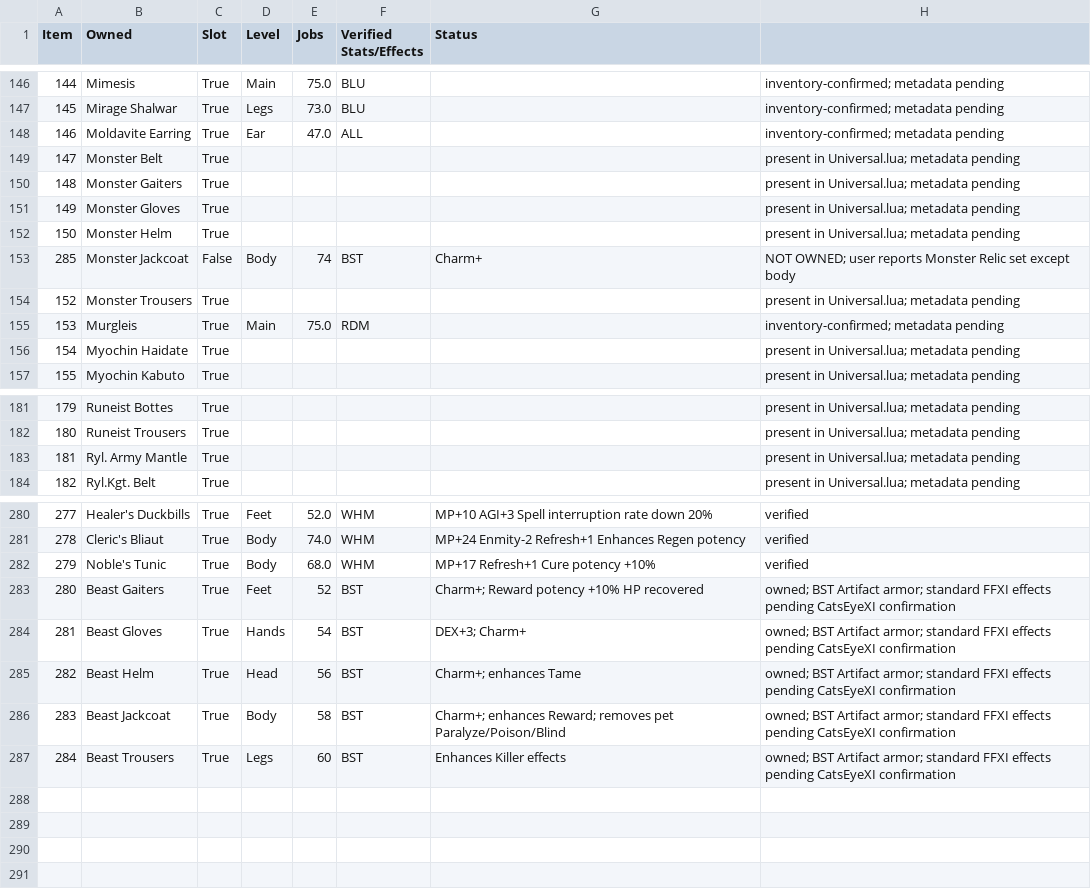
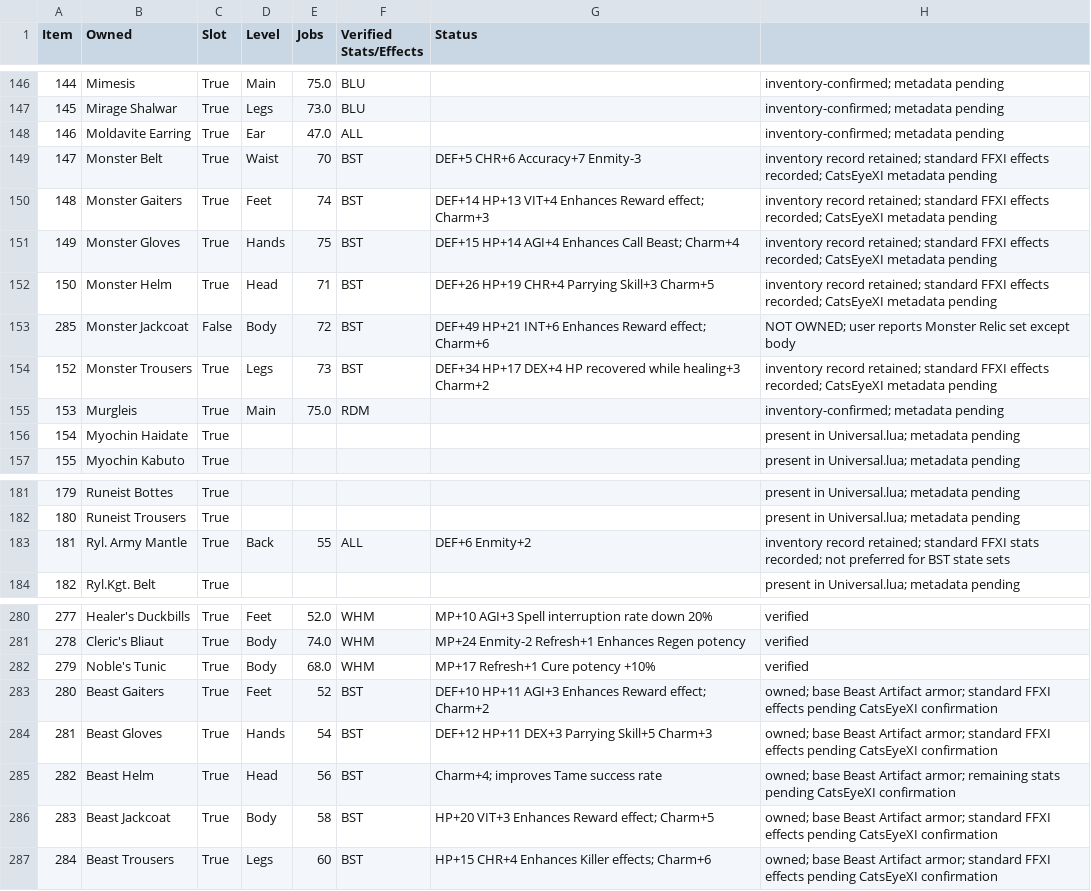
Before and after one commit to rk7596/LuAshitacastProjects, a CSV file: Equipment.csv, drawn as a sheet; only a part is shown, gaps mark what is left out.

Commit message:
Audit Beast and Monster armor metadata

```diff
--- a/Equipment.csv
+++ b/Equipment.csv
@@ -148,8 +148,8 @@ Item,Owned,Slot,Level,Jobs,Verified Stats/Effects,Status
 146,Moldavite Earring,True,Ear,47.0,ALL,,inventory-confirmed; metadata pending
-147,Monster Belt,True,,,,,present in Universal.lua; metadata pending
-148,Monster Gaiters,True,,,,,present in Universal.lua; metadata pending
-149,Monster Gloves,True,,,,,present in Universal.lua; metadata pending
-150,Monster Helm,True,,,,,present in Universal.lua; metadata pending
-285,Monster Jackcoat,False,Body,74,BST,Charm+,NOT OWNED; user reports Monster Relic set except body
-152,Monster Trousers,True,,,,,present in Universal.lua; metadata pending
+147,Monster Belt,True,Waist,70,BST,DEF+5 CHR+6 Accuracy+7 Enmity-3,inventory record retained; standard FFXI effects recorded; CatsEyeXI metadata pending
+148,Monster Gaiters,True,Feet,74,BST,DEF+14 HP+13 VIT+4 Enhances Reward effect; Charm+3,inventory record retained; standard FFXI effects recorded; CatsEyeXI metadata pending
+149,Monster Gloves,True,Hands,75,BST,DEF+15 HP+14 AGI+4 Enhances Call Beast; Charm+4,inventory record retained; standard FFXI effects recorded; CatsEyeXI metadata pending
+150,Monster Helm,True,Head,71,BST,DEF+26 HP+19 CHR+4 Parrying Skill+3 Charm+5,inventory record retained; standard FFXI effects recorded; CatsEyeXI metadata pending
+285,Monster Jackcoat,False,Body,72,BST,DEF+49 HP+21 INT+6 Enhances Reward effect; Charm+6,NOT OWNED; user reports Monster Relic set except body
+152,Monster Trousers,True,Legs,73,BST,DEF+34 HP+17 DEX+4 HP recovered while healing+3 Charm+2,inventory record retained; standard FFXI effects recorded; CatsEyeXI metadata pending
 153,Murgleis,True,Main,75.0,RDM,,inventory-confirmed; metadata pending
@@ -182,3 +182,3 @@ Item,Owned,Slot,Level,Jobs,Verified Stats/Effects,Status
 180,Runeist Trousers,True,,,,,present in Universal.lua; metadata pending
-181,Ryl. Army Mantle,True,,,,,present in Universal.lua; metadata pending
+181,Ryl. Army Mantle,True,Back,55,ALL,DEF+6 Enmity+2,inventory record retained; standard FFXI stats recorded; not preferred for BST state sets
 182,Ryl.Kgt. Belt,True,,,,,present in Universal.lua; metadata pending
@@ -282,6 +282,6 @@ Item,Owned,Slot,Level,Jobs,Verified Stats/Effects,Status
 279,Noble's Tunic,True,Body,68.0,WHM,MP+17 Refresh+1 Cure potency +10%,verified
-280,Beast Gaiters,True,Feet,52,BST,Charm+; Reward potency +10% HP recovered,owned; BST Artifact armor; standard FFXI effects pending CatsEyeXI confirmation
-281,Beast Gloves,True,Hands,54,BST,DEX+3; Charm+,owned; BST Artifact armor; standard FFXI effects pending CatsEyeXI confirmation
-282,Beast Helm,True,Head,56,BST,Charm+; enhances Tame,owned; BST Artifact armor; standard FFXI effects pending CatsEyeXI confirmation
-283,Beast Jackcoat,True,Body,58,BST,Charm+; enhances Reward; removes pet Paralyze/Poison/Blind,owned; BST Artifact armor; standard FFXI effects pending CatsEyeXI confirmation
-284,Beast Trousers,True,Legs,60,BST,Enhances Killer effects,owned; BST Artifact armor; standard FFXI effects pending CatsEyeXI confirmation
+280,Beast Gaiters,True,Feet,52,BST,DEF+10 HP+11 AGI+3 Enhances Reward effect; Charm+2,owned; base Beast Artifact armor; standard FFXI effects pending CatsEyeXI confirmation
+281,Beast Gloves,True,Hands,54,BST,DEF+12 HP+11 DEX+3 Parrying Skill+5 Charm+3,owned; base Beast Artifact armor; standard FFXI effects pending CatsEyeXI confirmation
+282,Beast Helm,True,Head,56,BST,Charm+4; improves Tame success rate,owned; base Beast Artifact armor; remaining stats pending CatsEyeXI confirmation
+283,Beast Jackcoat,True,Body,58,BST,HP+20 VIT+3 Enhances Reward effect; Charm+5,owned; base Beast Artifact armor; standard FFXI effects pending CatsEyeXI confirmation
+284,Beast Trousers,True,Legs,60,BST,HP+15 CHR+4 Enhances Killer effects; Charm+6,owned; base Beast Artifact armor; standard FFXI effects pending CatsEyeXI confirmation
```
